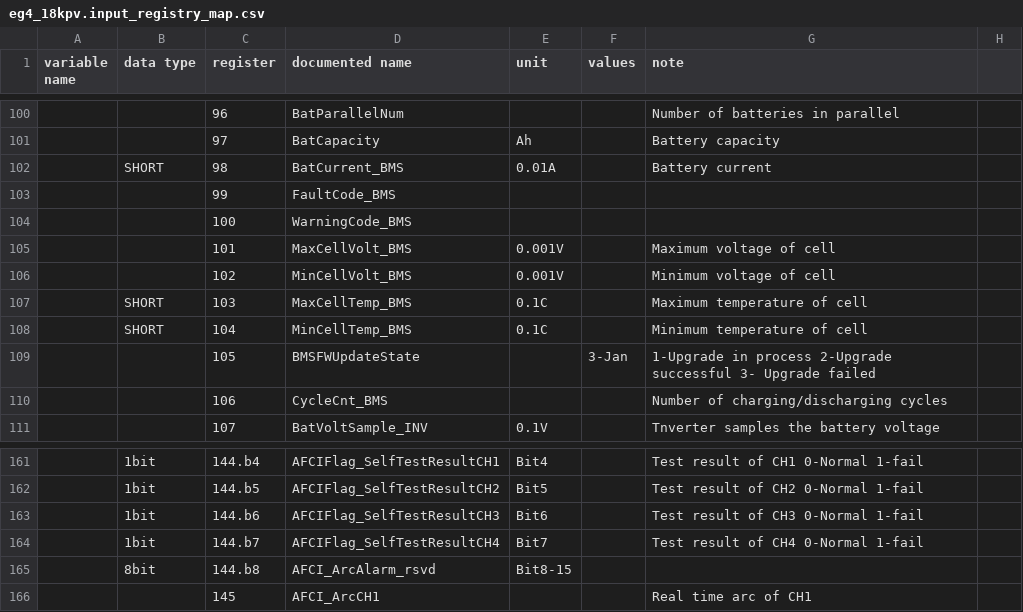
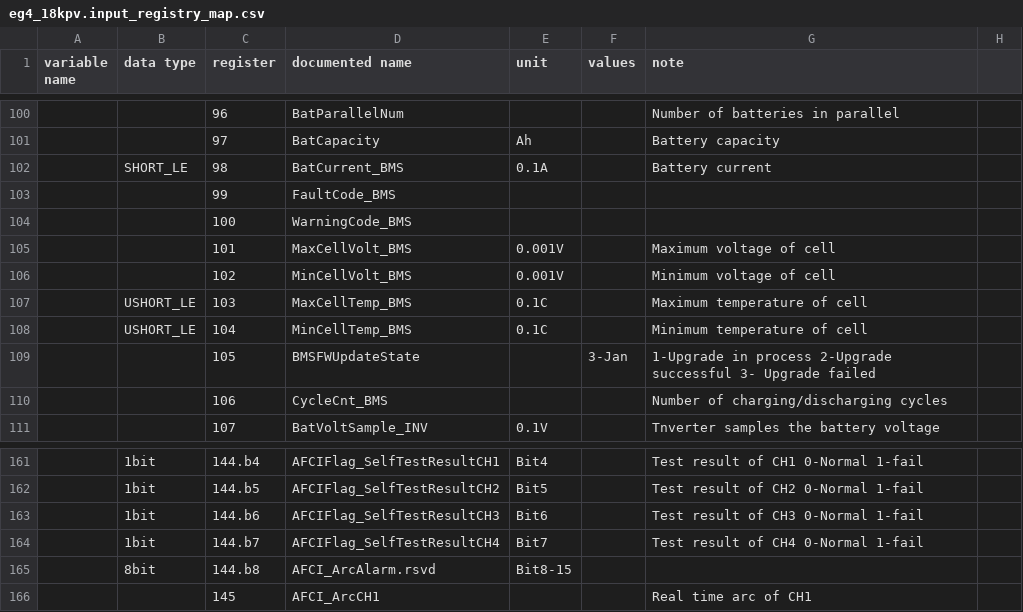
Before and after one commit to BuxtonCalvin/MultiProtocolGateway, a CSV file: protocols/eg4/eg4_18kpv.input_registry_map.csv, drawn as a sheet; only a part is shown, gaps mark what is left out; the diff names each change by its address in the sheet, - before the commit and + after, or states it on an @@ line.

Commit message:
18kpv protocol

```diff
--- a/protocols/eg4/eg4_18kpv.input_registry_map.csv
+++ b/protocols/eg4/eg4_18kpv.input_registry_map.csv
-B102 (data type): SHORT
+B102 (data type): SHORT_LE
-E102 (unit): 0.01A
+E102 (unit): 0.1A
-B107:B108 (data type): SHORT
+B107:B108 (data type): USHORT_LE
-D165 (documented name): AFCI_ArcAlarm_rsvd
+D165 (documented name): AFCI_ArcAlarm.rsvd
```
Also changed, not shown: protocols/eg4/eg4_18kpv.holding_registry_map.csv.
